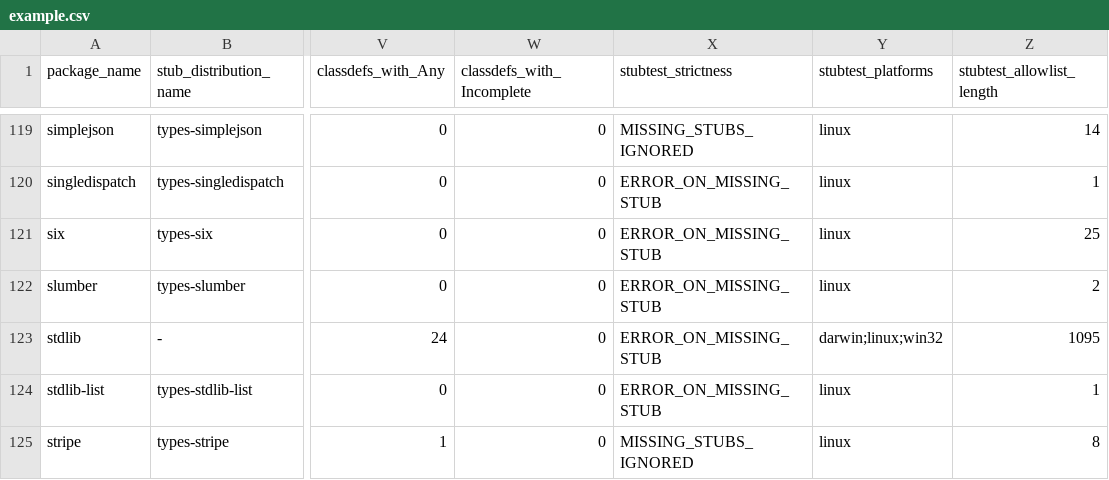
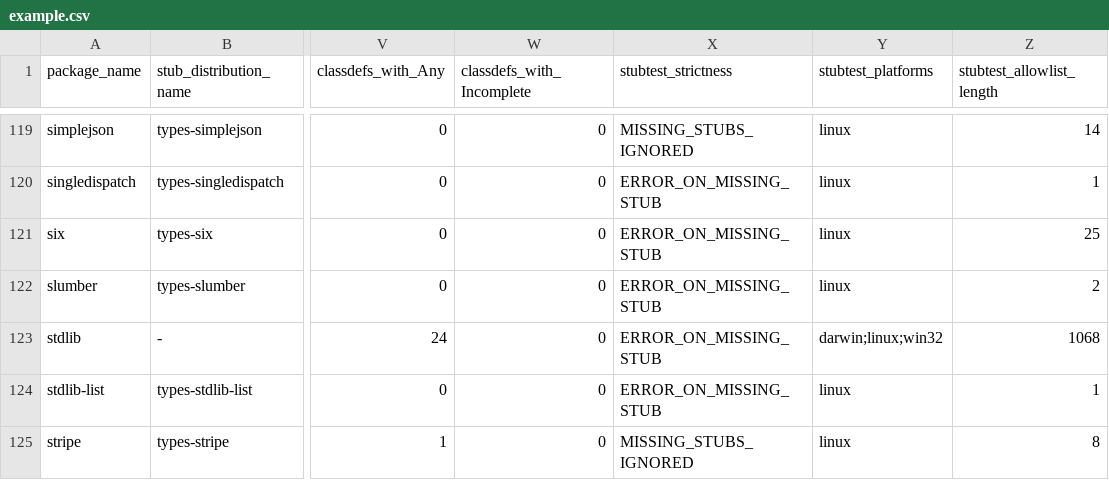
Before and after one commit to AlexWaygood/typeshed-stats, a CSV file: examples/example.csv, drawn as a sheet; only a part is shown, gaps mark what is left out; the diff names each change by its address in the sheet, - before the commit and + after, or states it on an @@ line.

Commit message:
👷 Automated regeneration of examples and docs

```diff
--- a/examples/example.csv
+++ b/examples/example.csv
-Z123 (stubtest_allowlist_length): 1095
+Z123 (stubtest_allowlist_length): 1068
```
Also changed, not shown: 2 other files.
